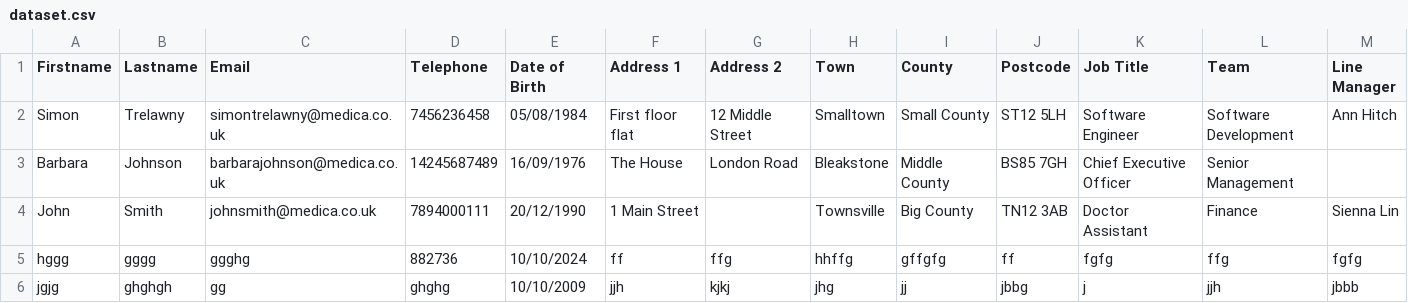
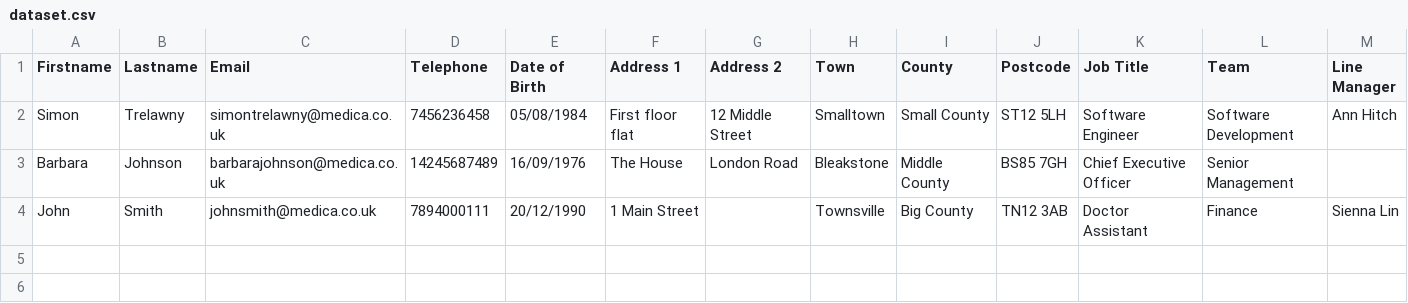
Before and after one commit to prisdco/Medica_Interview, a CSV file: Medica_API/Assests/dataset.csv, drawn as a sheet; only a part is shown; rows hold the shown columns only; the diff names each change by its address in the sheet, - before the commit and + after, or states it on an @@ line.

```diff
--- a/Medica_API/Assests/dataset.csv
+++ b/Medica_API/Assests/dataset.csv
-row 5: hggg | gggg | ggghg | 882736 | 10/10/2024 | ff | ffg | hhffg | gffgfg | ff | fgfg | ffg | fgfg
-row 6: jgjg | ghghgh | gg | ghghg | 10/10/2009 | jjh | kjkj | jhg | jj | jbbg | j | jjh | jbbb
```
Also changed, not shown: 2 other files.
